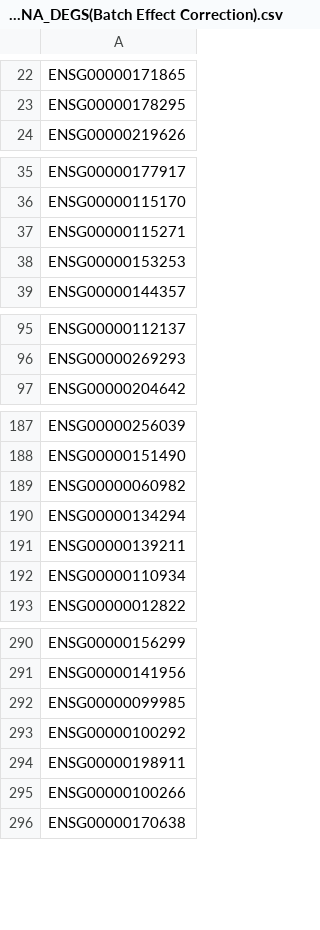
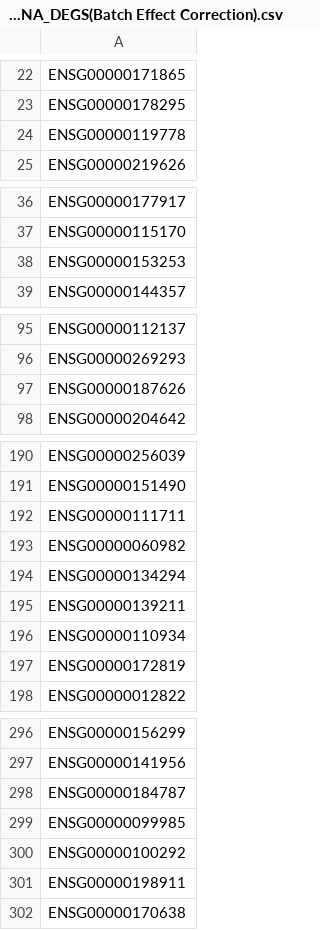
Before and after one commit to dock0528/NMOSD_RNA_analysis, a CSV file: RNA_DATA/NMOSD_RNA_DEGS(Batch Effect Correction).csv, drawn as a sheet; only a part is shown, gaps mark what is left out; removed rows and columns are numbered as before the commit, all else as after; the diff covers the shown part only; the diff names each change by its address in the sheet, - before the commit and + after, or states it on an @@ line.

Commit message:
batch_effect_pca

```diff
--- a/RNA_DATA/NMOSD_RNA_DEGS(Batch Effect Correction).csv
+++ b/RNA_DATA/NMOSD_RNA_DEGS(Batch Effect Correction).csv
+row 24: ENSG00000119778
-row 37: ENSG00000115271
+row 97: ENSG00000187626
+row 192: ENSG00000111711
+row 197: ENSG00000172819
+row 298: ENSG00000184787
-row 295: ENSG00000100266
```
Also changed, not shown: 4 added rows and 1 removed row elsewhere in this file, RNA_DATA/NMOSD_RNA_DEGS_strictly(Batch Effect Correction).csv, 8 other files.
